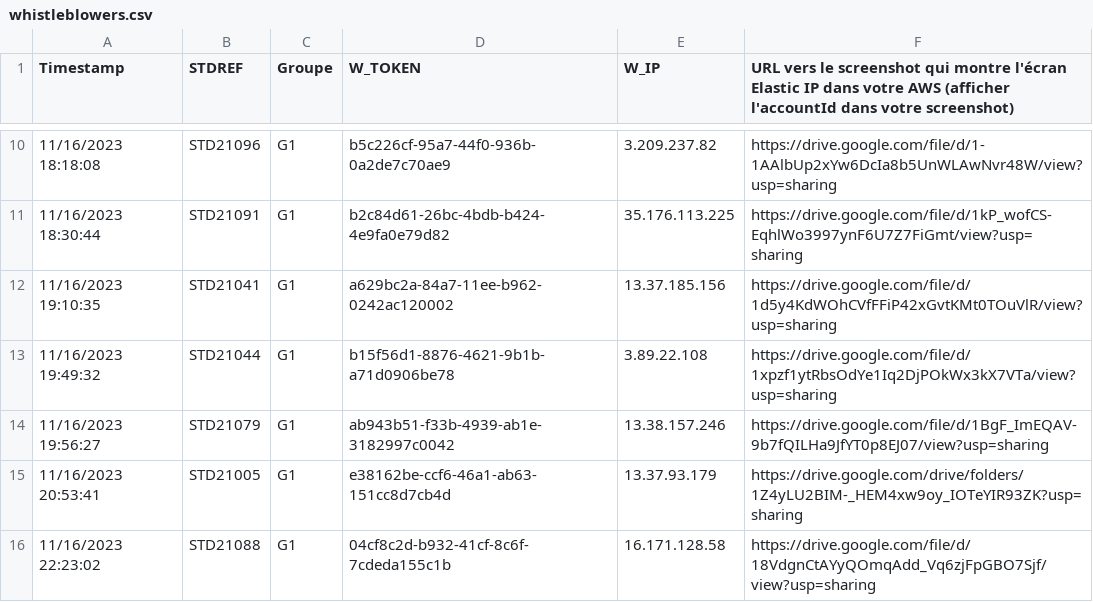
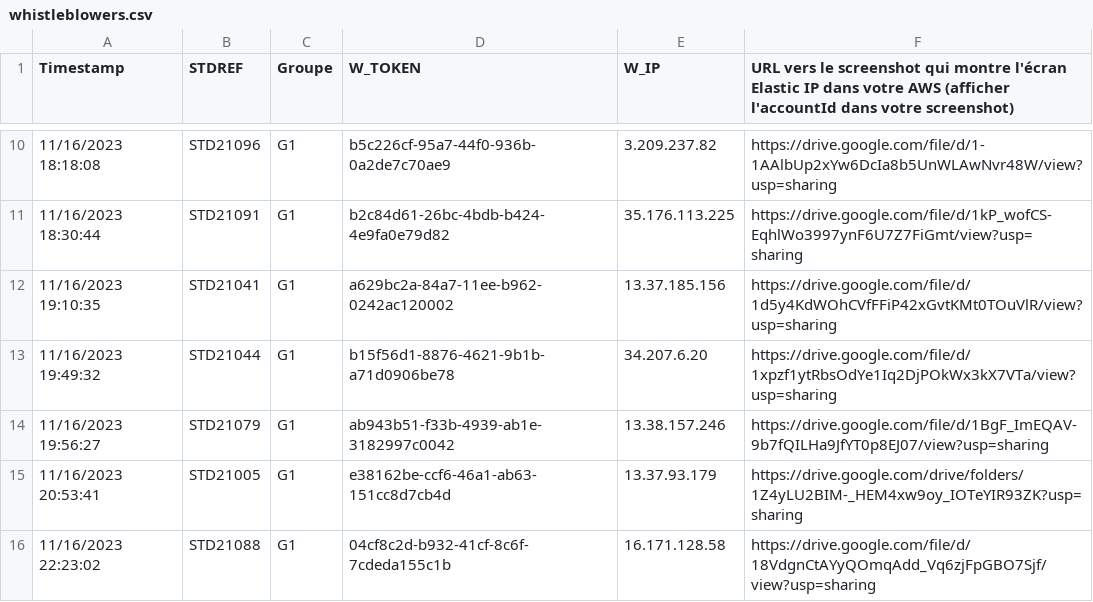
Before and after one commit to hei-school/poja-base, a CSV file: src/main/resources/whistleblowers.csv, drawn as a sheet; only a part is shown, gaps mark what is left out.

Commit message:
Update my W_IP whistleblowers.csv

```diff
--- a/src/main/resources/whistleblowers.csv
+++ b/src/main/resources/whistleblowers.csv
@@ -12,3 +12,3 @@ Timestamp,STDREF,Groupe,W_TOKEN,W_IP,URL vers le screenshot qui montre l'écran
 11/16/2023 19:10:35,STD21041,G1,a629bc2a-84a7-11ee-b962-0242ac120002,13.37.185.156,https://drive.google.com/file/d/1d5y4KdWOhCVfFFiP42xGvtKMt0TOuVlR/view?usp=sharing
-11/16/2023 19:49:32,STD21044,G1,b15f56d1-8876-4621-9b1b-a71d0906be78,3.89.22.108,https://drive.google.com/file/d/1xpzf1ytRbsOdYe1Iq2DjPOkWx3kX7VTa/view?usp=sharing
+11/16/2023 19:49:32,STD21044,G1,b15f56d1-8876-4621-9b1b-a71d0906be78,34.207.6.20,https://drive.google.com/file/d/1xpzf1ytRbsOdYe1Iq2DjPOkWx3kX7VTa/view?usp=sharing
 11/16/2023 19:56:27,STD21079,G1,ab943b51-f33b-4939-ab1e-3182997c0042,13.38.157.246,https://drive.google.com/file/d/1BgF_ImEQAV-9b7fQILHa9JfYT0p8EJ07/view?usp=sharing
```
